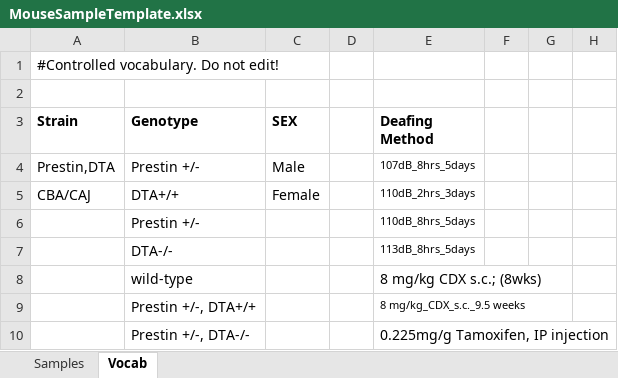
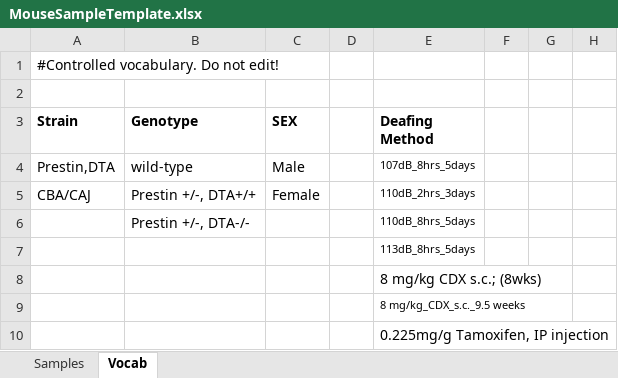
Before and after one commit to ceparman/mousesampleloader, an Excel workbook: www/MouseSampleTemplate.xlsx, sheet Vocab, drawn as a sheet; only a part is shown; values as stored, in another font and other column widths than the file's, no borders; the diff names each change by its address in the sheet, - before the commit and + after, or states it on an @@ line.

Commit message:
updated template

```diff
--- a/www/MouseSampleTemplate.xlsx (sheet Vocab)
+++ b/www/MouseSampleTemplate.xlsx (sheet Vocab)
-B4 (Genotype): Prestin +/-
+B4 (Genotype): wild-type
-B5 (Genotype): DTA+/+
+B5 (Genotype): Prestin +/-, DTA+/+
-B6 (Genotype): Prestin +/-
+B6 (Genotype): Prestin +/-, DTA-/-
-B7 (Genotype): DTA-/-
+B7 (Genotype): (empty)
-B8 (Genotype): wild-type
+B8 (Genotype): (empty)
-B9 (Genotype): Prestin +/-, DTA+/+
+B9 (Genotype): (empty)
-B10 (Genotype): Prestin +/-, DTA-/-
+B10 (Genotype): (empty)
```
Also changed, not shown: sheet Samples, 1 other file.
